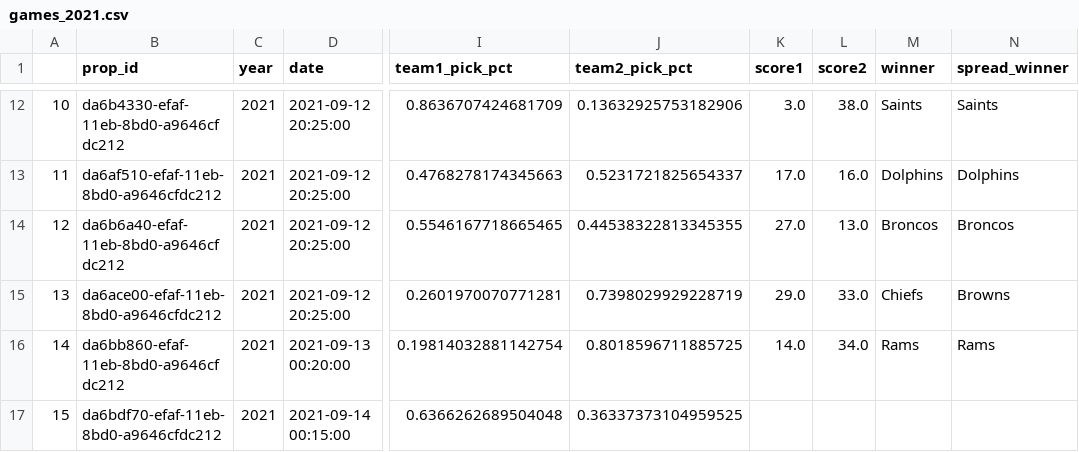
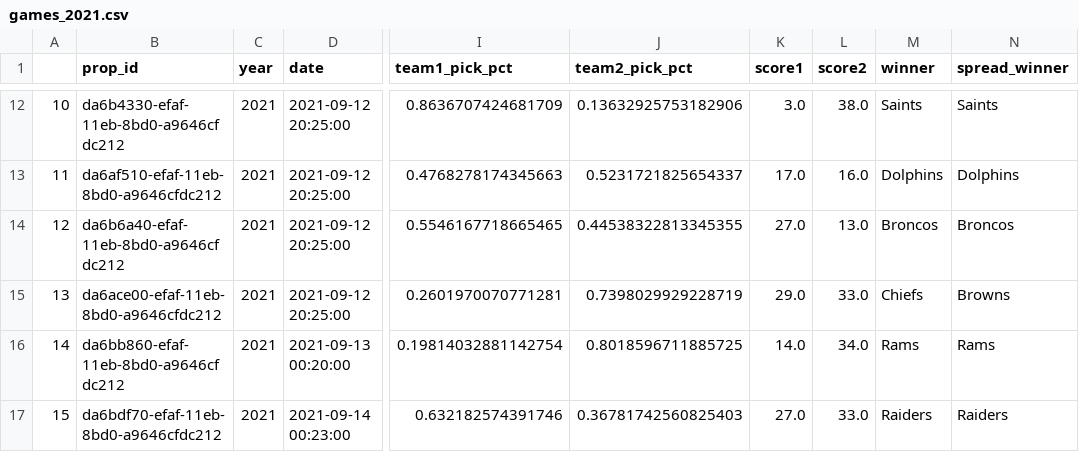
Before and after one commit to rmoerer/np-pick-em, a CSV file: data/games_2021.csv, drawn as a sheet; only a part is shown, gaps mark what is left out; the diff names each change by its address in the sheet, - before the commit and + after, or states it on an @@ line.

```diff
--- a/data/games_2021.csv
+++ b/data/games_2021.csv
-D17 (date): 2021-09-14 00:15:00
+D17 (date): 2021-09-14 00:23:00
-I17 (team1_pick_pct): 0.6366262689504048
+I17 (team1_pick_pct): 0.632182574391746
-J17 (team2_pick_pct): 0.36337373104959525
+J17 (team2_pick_pct): 0.36781742560825403
-K17 (score1): (empty)
+K17 (score1): 27.0
-L17 (score2): (empty)
+L17 (score2): 33.0
-M17 (winner): (empty)
+M17 (winner): Raiders
-N17 (spread_winner): (empty)
+N17 (spread_winner): Raiders
```
Also changed, not shown: data/picks_2021.csv.
